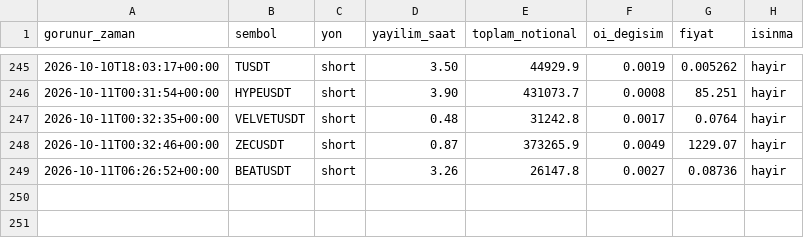
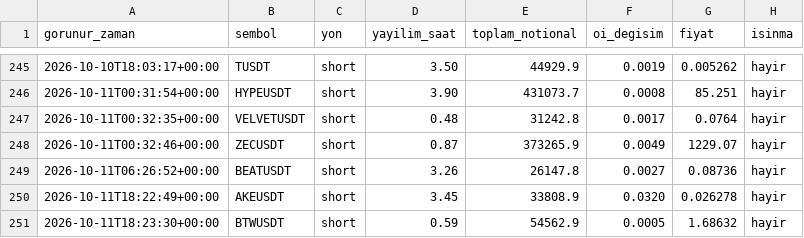
Before and after one commit to varmlx26/balina-dedektor, a CSV file: olaylar.csv, drawn as a sheet; only a part is shown, gaps mark what is left out.

```diff
--- a/olaylar.csv
+++ b/olaylar.csv
@@ -249 +249,3 @@ gorunur_zaman,sembol,yon,yayilim_saat,toplam_notional,oi_degisim,fiyat,isinma
 2026-10-11T06:26:52+00:00,BEATUSDT,short,3.26,26147.8,0.0027,0.08736,hayir
+2026-10-11T18:22:49+00:00,AKEUSDT,short,3.45,33808.9,0.0320,0.026278,hayir
+2026-10-11T18:23:30+00:00,BTWUSDT,short,0.59,54562.9,0.0005,1.68632,hayir
```
Also changed, not shown: 2 other files.
